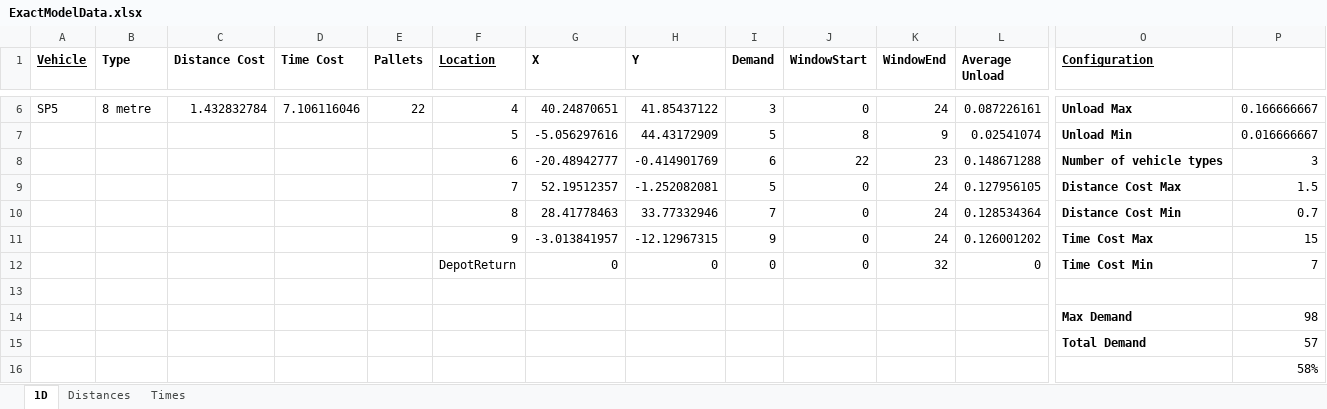
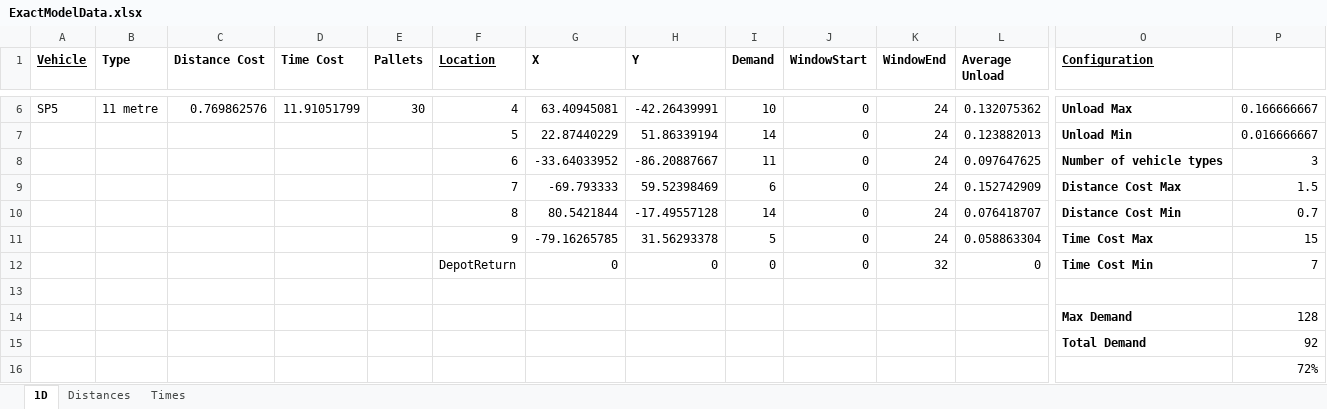
Before and after one commit to Greatmar2/Mathematical-Model-Implementation, an Excel workbook: 9 5/ExactModelData.xlsx, sheet 1D, drawn as a sheet; only a part is shown, gaps mark what is left out; values as stored, in another font and other column widths than the file's, no borders; charts and pictures not drawn; removed rows and columns are numbered as before the commit, all else as after; rows hold the shown columns only; the diff covers the shown part only; the diff names each change by its address in the sheet, - before the commit and + after, or states it on an @@ line.

```diff
--- a/9 5/ExactModelData.xlsx (sheet 1D)
+++ b/9 5/ExactModelData.xlsx (sheet 1D)
-B6 (Type): 8 metre
+B6 (Type): 11 metre
-C6 (Distance Cost): 1.432832784
+C6 (Distance Cost): 0.769862576
-D6 (Time Cost): 7.106116046
+D6 (Time Cost): 11.91051799
-E6 (Pallets): 22
+E6 (Pallets): 30
-G6 (X): 40.24870651
+G6 (X): 63.40945081
-H6 (Y): 41.85437122
+H6 (Y): -42.26439991
-I6 (Demand): 3
+I6 (Demand): 10
-L6 (Average Unload): 0.087226161
+L6 (Average Unload): 0.132075362
-row 7:  |  |  |  |  | 5 | -5.056297616 | 44.43172909 | 5 | 8 | 9 | 0.02541074 | Unload Min | 0.016666667
-row 8:  |  |  |  |  | 6 | -20.48942777 | -0.414901769 | 6 | 22 | 23 | 0.148671288 | Number of vehicle types | 3
+row 7:  |  |  |  |  | 5 | 22.87440229 | 51.86339194 | 14 | 0 | 24 | 0.123882013 | Unload Min | 0.016666667
+row 8:  |  |  |  |  | 6 | -33.64033952 | -86.20887667 | 11 | 0 | 24 | 0.097647625 | Number of vehicle types | 3
-G9 (X): 52.19512357
+G9 (X): -69.793333
-H9 (Y): -1.252082081
+H9 (Y): 59.52398469
-I9 (Demand): 5
+I9 (Demand): 6
-L9 (Average Unload): 0.127956105
+L9 (Average Unload): 0.152742909
-G10 (X): 28.41778463
+G10 (X): 80.5421844
-H10 (Y): 33.77332946
+H10 (Y): -17.49557128
-I10 (Demand): 7
+I10 (Demand): 14
-L10 (Average Unload): 0.128534364
+L10 (Average Unload): 0.076418707
-G11 (X): -3.013841957
+G11 (X): -79.16265785
-H11 (Y): -12.12967315
+H11 (Y): 31.56293378
-I11 (Demand): 9
+I11 (Demand): 5
-L11 (Average Unload): 0.126001202
+L11 (Average Unload): 0.058863304
-P14: 98
+P14: 128
-P15: 57
+P15: 92
-P16: 58%
+P16: 72%
```
Also changed, not shown: 33 edited cells elsewhere in this sheet, sheet Times, sheet Distances, charts or pictures, 12 3/ExactModelData.xlsx, 6 3/ExactModelData.xlsx, 13 other files.
